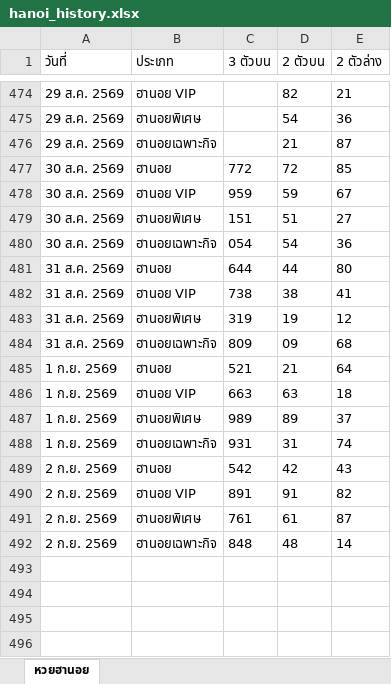
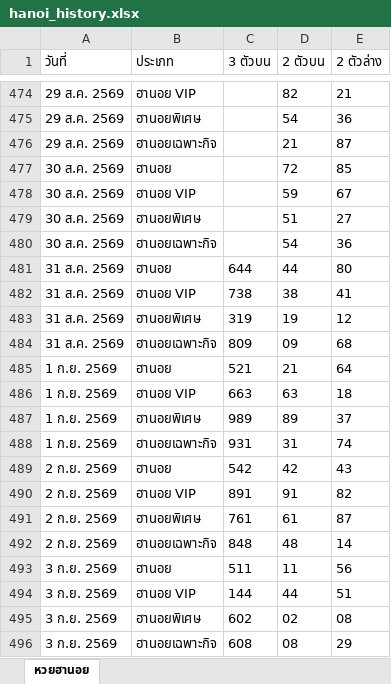
Before and after one commit to thitiphorn-data/lekdee-lao-lottery, an Excel workbook: hanoi_history.xlsx, sheet หวยฮานอย, drawn as a sheet; only a part is shown, gaps mark what is left out; values as stored, in another font and other column widths than the file's, no borders; the diff names each change by its address in the sheet, - before the commit and + after, or states it on an @@ line.

```diff
--- a/hanoi_history.xlsx (sheet หวยฮานอย)
+++ b/hanoi_history.xlsx (sheet หวยฮานอย)
-C477 (3 ตัวบน): 772
+C477 (3 ตัวบน): (empty)
-C478 (3 ตัวบน): 959
+C478 (3 ตัวบน): (empty)
-C479 (3 ตัวบน): 151
+C479 (3 ตัวบน): (empty)
-C480 (3 ตัวบน): 054
+C480 (3 ตัวบน): (empty)
+row 493: 3 ก.ย. 2569 | ฮานอย | 511 | 11 | 56
+row 494: 3 ก.ย. 2569 | ฮานอย VIP | 144 | 44 | 51
+row 495: 3 ก.ย. 2569 | ฮานอยพิเศษ | 602 | 02 | 08
+row 496: 3 ก.ย. 2569 | ฮานอยเฉพาะกิจ | 608 | 08 | 29
```
Also changed, not shown: lao_history.xlsx, 6 other files.
